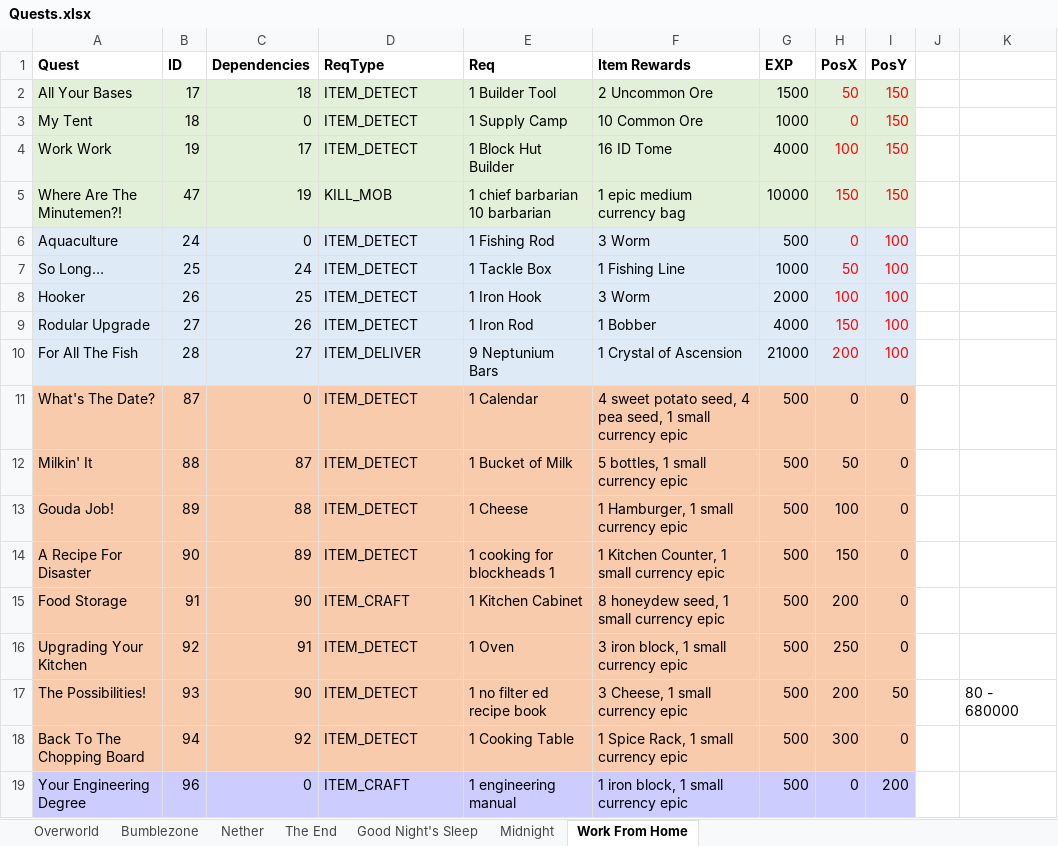
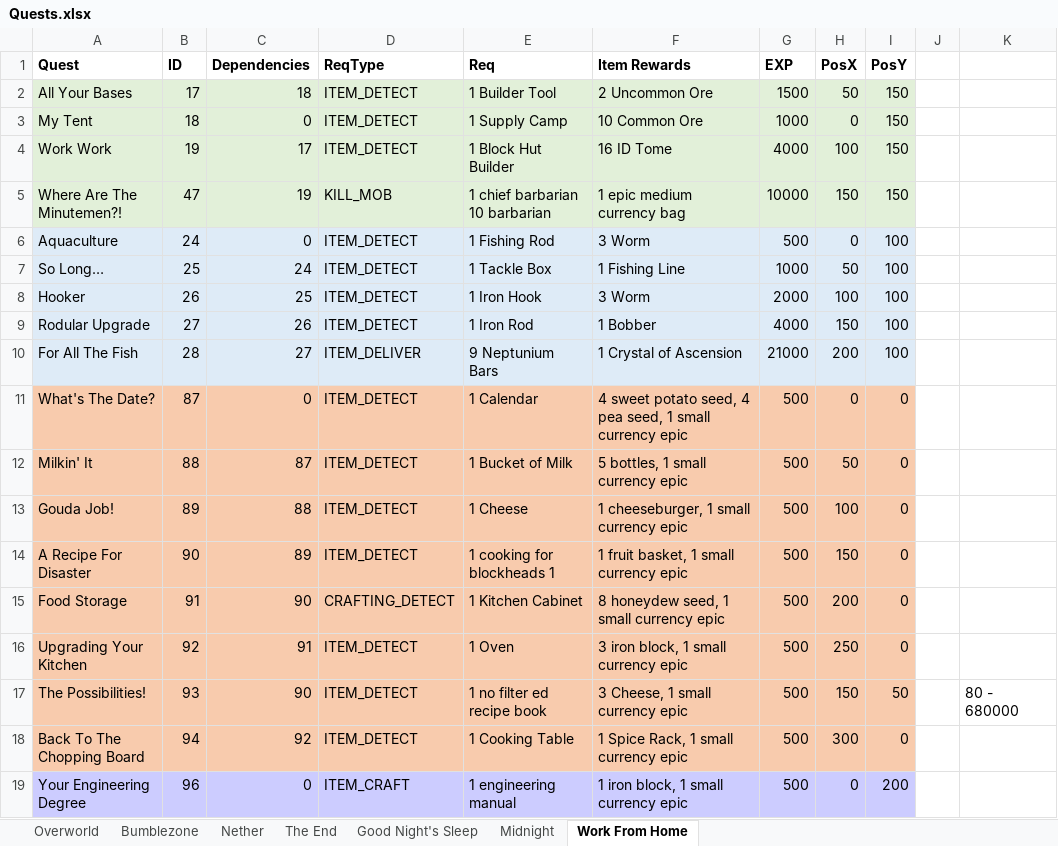
Before and after one commit to mahjerion/Craft-to-Exile-Dissonance-Server, an Excel workbook: Quests.xlsx, sheet Work From Home, drawn as a sheet; values as stored, in another font and other column widths than the file's, no borders; charts and pictures not drawn; the diff names each change by its address in the sheet, - before the commit and + after, or states it on an @@ line.

```diff
--- a/Quests.xlsx (sheet Work From Home)
+++ b/Quests.xlsx (sheet Work From Home)
-H2:I10 text colour: #FF0000
+H2:I10 text colour: black
-F13 (Item Rewards): 1 Hamburger, 1 small currency epic
+F13 (Item Rewards): 1 cheeseburger, 1 small currency epic
-F14 (Item Rewards): 1 Kitchen Counter, 1 small currency epic
+F14 (Item Rewards): 1 fruit basket, 1 small currency epic
-D15 (ReqType): ITEM_CRAFT
+D15 (ReqType): CRAFTING_DETECT
-H17 (PosX): 200
+H17 (PosX): 150
```
Also changed, not shown: sheet Overworld, sheet Nether, sheet Bumblezone, sheet Midnight, sheet The End, charts or pictures, 6 other files.
